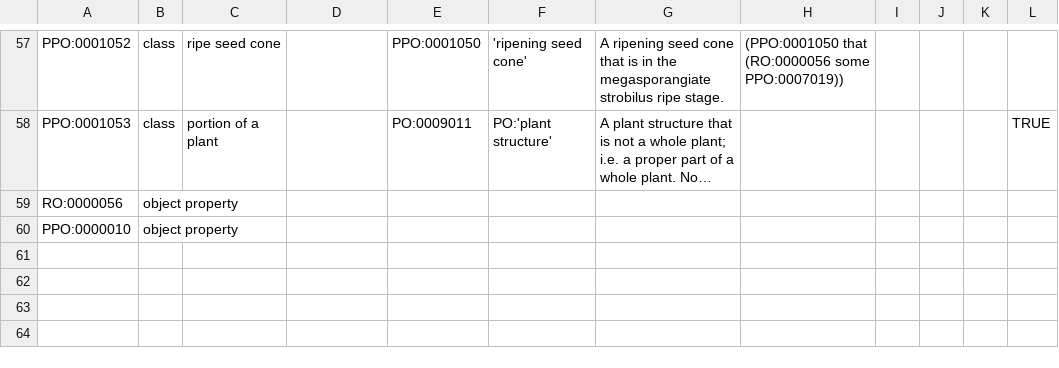
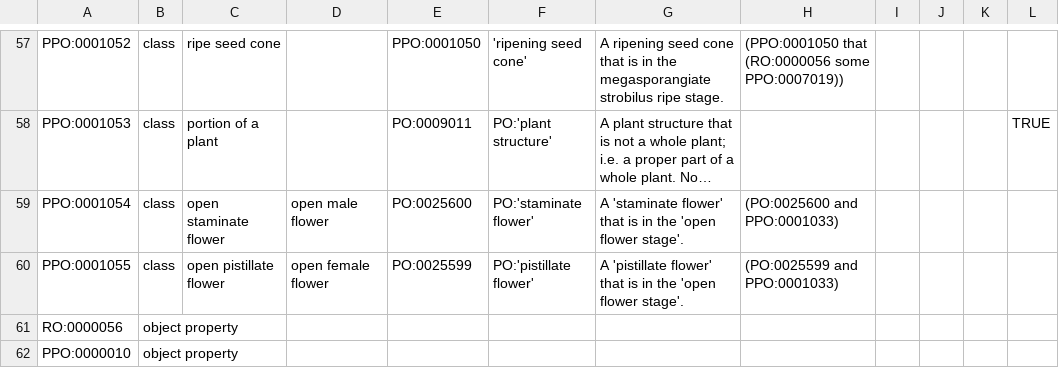
Before and after one commit to PlantPhenoOntology/ppo, a TSV file: src/templates/PPO_plant_structures.tsv, drawn as a sheet; only a part is shown, gaps mark what is left out; long unchanged cells end in …; the diff names each change by its address in the sheet, - before the commit and + after, or states it on an @@ line.

Commit message:
Added classes for male/female flower (PO) and open male/female flower (PPO)

```diff
--- a/src/templates/PPO_plant_structures.tsv
+++ b/src/templates/PPO_plant_structures.tsv
+row 59: PPO:0001054 | class | open staminate flower | open male flower | PO:0025600 | PO:'staminate flower' | A 'staminate flower' that is in the 'open flower stage'. | (PO:0025600 and PPO:0001033)
+row 60: PPO:0001055 | class | open pistillate flower | open female flower | PO:0025599 | PO:'pistillate flower' | A 'pistillate flower' that is in the 'open flower stage'. | (PO:0025599 and PPO:0001033)
```
Also changed, not shown: 2 other files.
